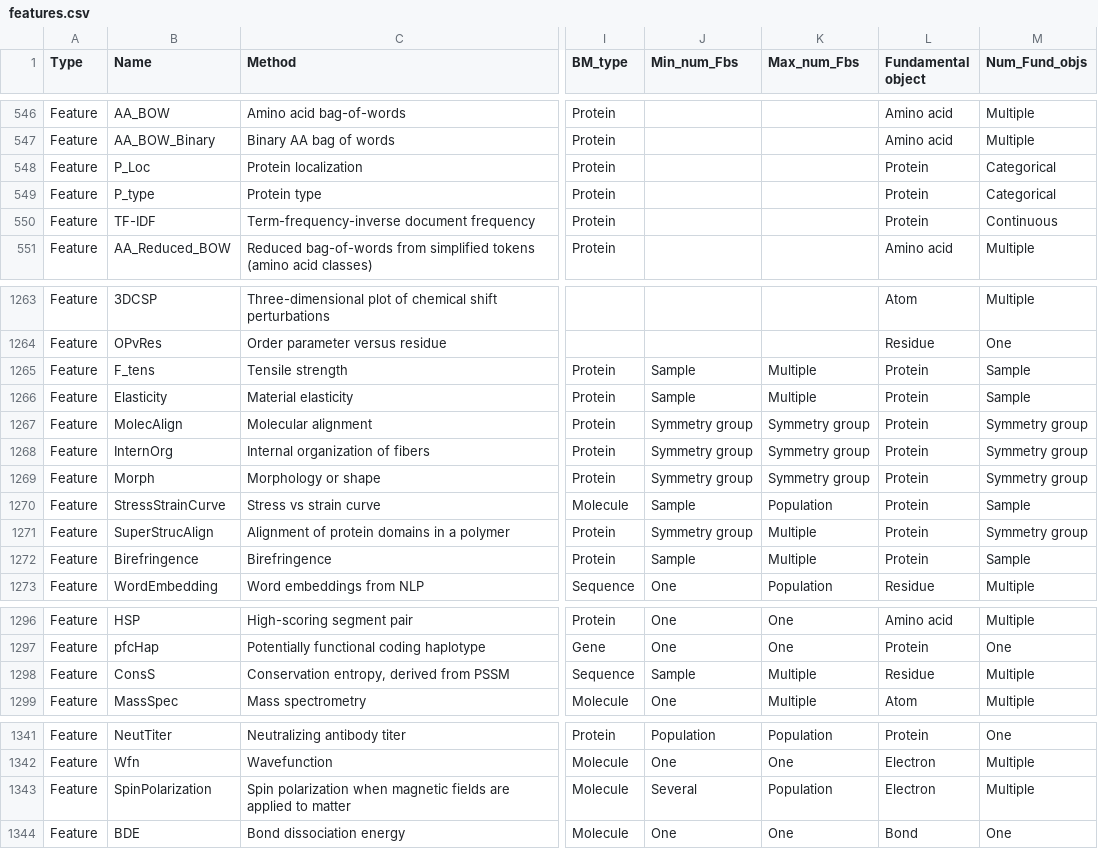
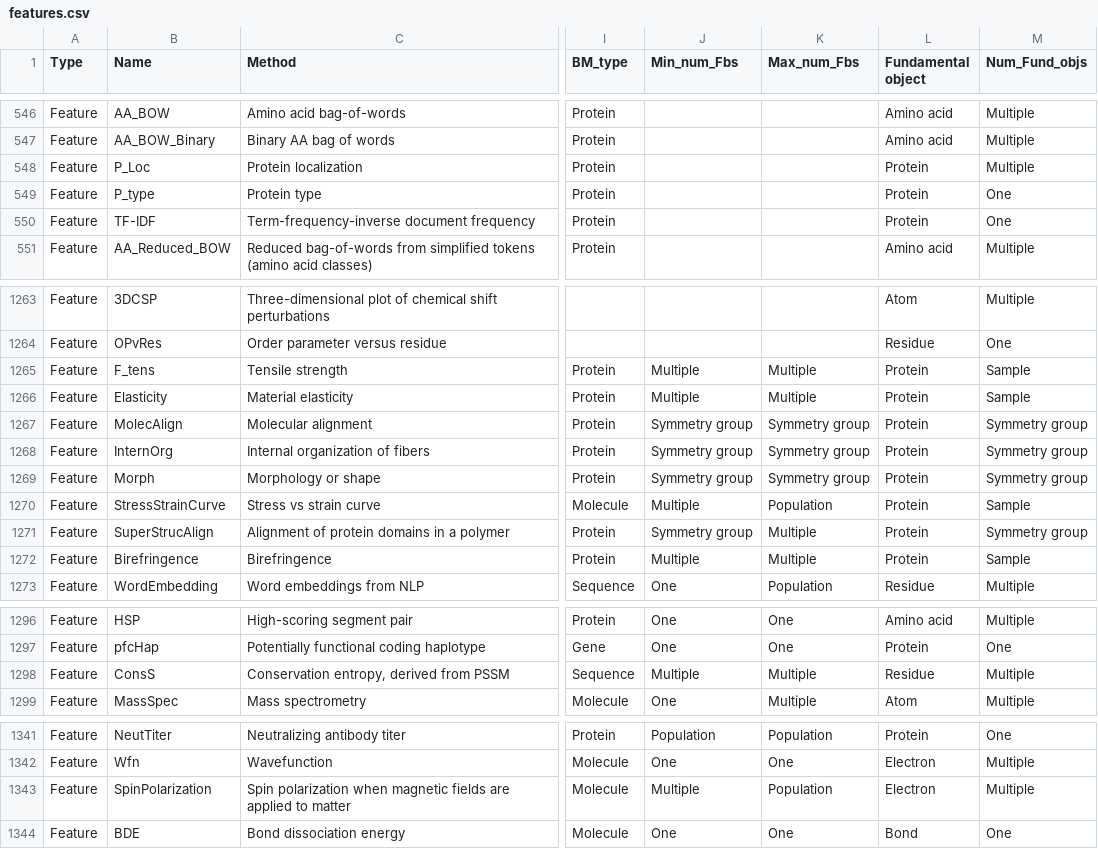
Before and after one commit to picodase/PREFMoDeL, a CSV file: feature_database/features.csv, drawn as a sheet; only a part is shown, gaps mark what is left out; the diff names each change by its address in the sheet, - before the commit and + after, or states it on an @@ line.

Commit message:
Standardize names of labels and remove errors

```diff
--- a/feature_database/features.csv
+++ b/feature_database/features.csv
-M548 (Num_Fund_objs): Categorical
+M548 (Num_Fund_objs): Multiple
-M549 (Num_Fund_objs): Categorical
+M549 (Num_Fund_objs): One
-M550 (Num_Fund_objs): Continuous
+M550 (Num_Fund_objs): One
-J1265:J1266 (Min_num_Fbs): Sample
+J1265:J1266 (Min_num_Fbs): Multiple
-J1270 (Min_num_Fbs): Sample
+J1270 (Min_num_Fbs): Multiple
-J1272 (Min_num_Fbs): Sample
+J1272 (Min_num_Fbs): Multiple
-J1298 (Min_num_Fbs): Sample
+J1298 (Min_num_Fbs): Multiple
-J1343 (Min_num_Fbs): Several
+J1343 (Min_num_Fbs): Multiple
```
